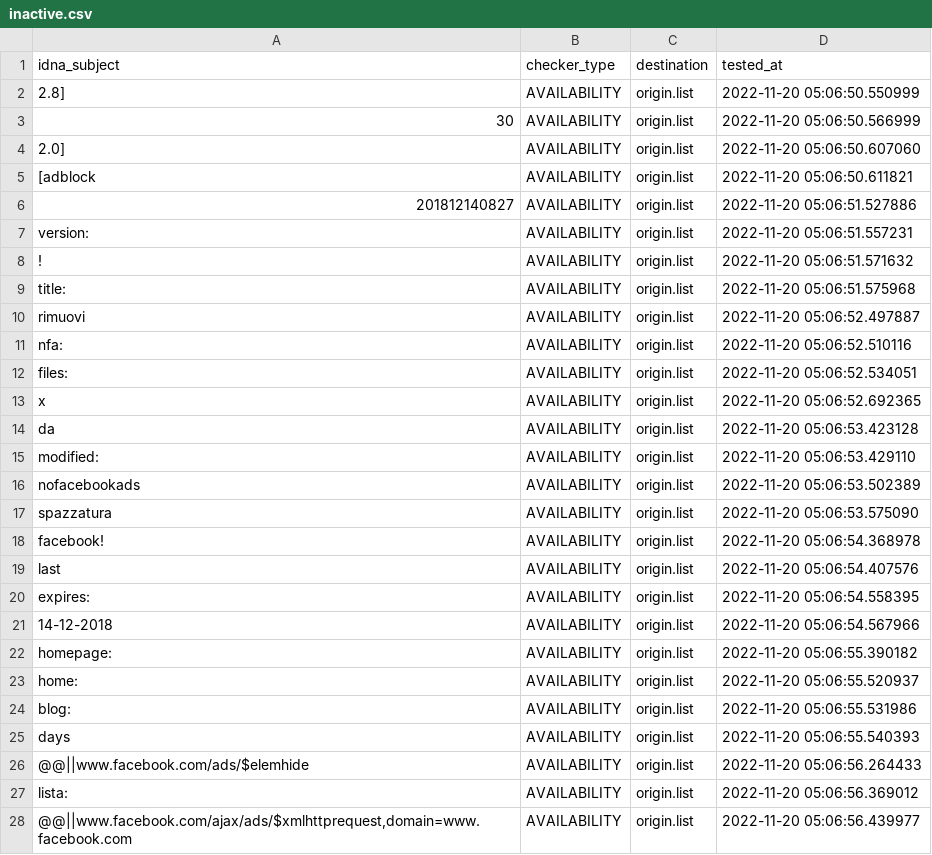
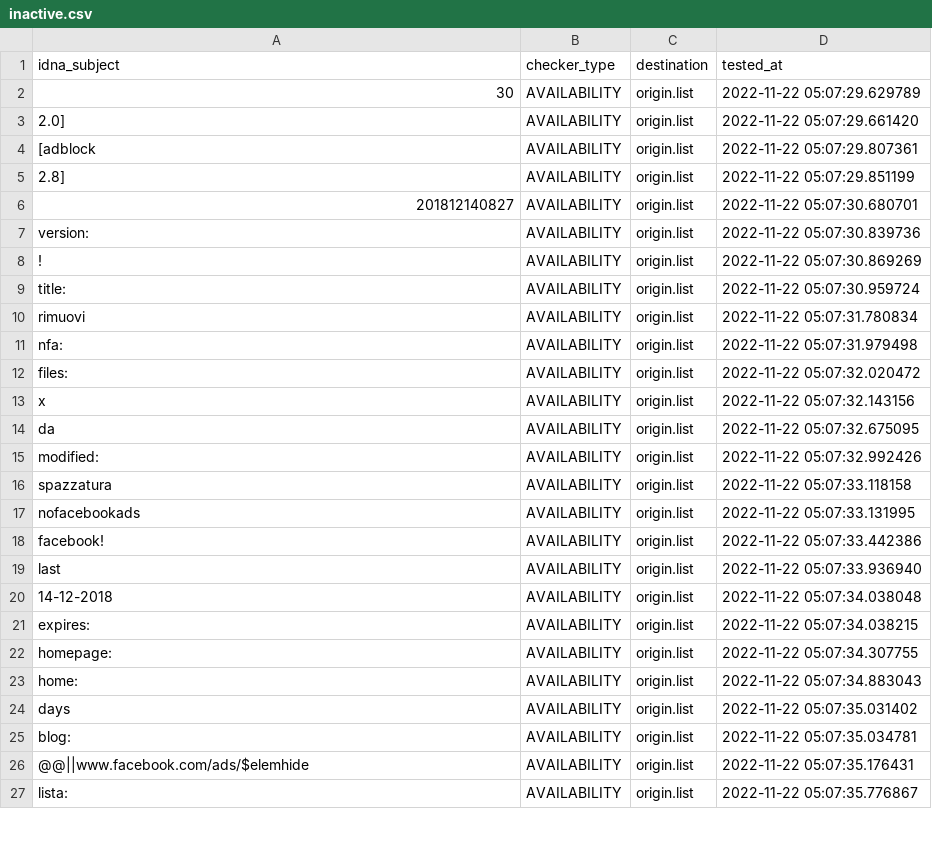
Before and after one commit to dead-hosts/xfiles_facebook_git_gioxx, a CSV file: .pyfunceble/inactive.csv, drawn as a sheet; only a part is shown; the diff covers the shown part only.

Commit message:
[Final/Result][Dead-Hosts::xfiles_facebook_git_gioxx] [GHA skip]
fH53w94QIYIF2ATQte1K3rHS

```diff
--- a/.pyfunceble/inactive.csv
+++ b/.pyfunceble/inactive.csv
@@ -1,28 +1,27 @@
 idna_subject,checker_type,destination,tested_at
-2.8],AVAILABILITY,origin.list,2022-11-20 05:06:50.550999
-30,AVAILABILITY,origin.list,2022-11-20 05:06:50.566999
-2.0],AVAILABILITY,origin.list,2022-11-20 05:06:50.607060
-[adblock,AVAILABILITY,origin.list,2022-11-20 05:06:50.611821
-201812140827,AVAILABILITY,origin.list,2022-11-20 05:06:51.527886
-version:,AVAILABILITY,origin.list,2022-11-20 05:06:51.557231
-!,AVAILABILITY,origin.list,2022-11-20 05:06:51.571632
-title:,AVAILABILITY,origin.list,2022-11-20 05:06:51.575968
-rimuovi,AVAILABILITY,origin.list,2022-11-20 05:06:52.497887
-nfa:,AVAILABILITY,origin.list,2022-11-20 05:06:52.510116
-files:,AVAILABILITY,origin.list,2022-11-20 05:06:52.534051
-x,AVAILABILITY,origin.list,2022-11-20 05:06:52.692365
-da,AVAILABILITY,origin.list,2022-11-20 05:06:53.423128
-modified:,AVAILABILITY,origin.list,2022-11-20 05:06:53.429110
-nofacebookads,AVAILABILITY,origin.list,2022-11-20 05:06:53.502389
-spazzatura,AVAILABILITY,origin.list,2022-11-20 05:06:53.575090
-facebook!,AVAILABILITY,origin.list,2022-11-20 05:06:54.368978
-last,AVAILABILITY,origin.list,2022-11-20 05:06:54.407576
-expires:,AVAILABILITY,origin.list,2022-11-20 05:06:54.558395
-14-12-2018,AVAILABILITY,origin.list,2022-11-20 05:06:54.567966
-homepage:,AVAILABILITY,origin.list,2022-11-20 05:06:55.390182
-home:,AVAILABILITY,origin.list,2022-11-20 05:06:55.520937
-blog:,AVAILABILITY,origin.list,2022-11-20 05:06:55.531986
-days,AVAILABILITY,origin.list,2022-11-20 05:06:55.540393
-@@||www.facebook.com/ads/$elemhide,AVAILABILITY,origin.list,2022-11-20 05:06:56.264433
-lista:,AVAILABILITY,origin.list,2022-11-20 05:06:56.369012
-"@@||www.facebook.com/ajax/ads/$xmlhttprequest,domain=www.facebook.com",AVAILABILITY,origin.list,2022-11-20 05:06:56.439977
+30,AVAILABILITY,origin.list,2022-11-22 05:07:29.629789
+2.0],AVAILABILITY,origin.list,2022-11-22 05:07:29.661420
+[adblock,AVAILABILITY,origin.list,2022-11-22 05:07:29.807361
+2.8],AVAILABILITY,origin.list,2022-11-22 05:07:29.851199
+201812140827,AVAILABILITY,origin.list,2022-11-22 05:07:30.680701
+version:,AVAILABILITY,origin.list,2022-11-22 05:07:30.839736
+!,AVAILABILITY,origin.list,2022-11-22 05:07:30.869269
+title:,AVAILABILITY,origin.list,2022-11-22 05:07:30.959724
+rimuovi,AVAILABILITY,origin.list,2022-11-22 05:07:31.780834
+nfa:,AVAILABILITY,origin.list,2022-11-22 05:07:31.979498
+files:,AVAILABILITY,origin.list,2022-11-22 05:07:32.020472
+x,AVAILABILITY,origin.list,2022-11-22 05:07:32.143156
+da,AVAILABILITY,origin.list,2022-11-22 05:07:32.675095
+modified:,AVAILABILITY,origin.list,2022-11-22 05:07:32.992426
+spazzatura,AVAILABILITY,origin.list,2022-11-22 05:07:33.118158
+nofacebookads,AVAILABILITY,origin.list,2022-11-22 05:07:33.131995
+facebook!,AVAILABILITY,origin.list,2022-11-22 05:07:33.442386
+last,AVAILABILITY,origin.list,2022-11-22 05:07:33.936940
+14-12-2018,AVAILABILITY,origin.list,2022-11-22 05:07:34.038048
+expires:,AVAILABILITY,origin.list,2022-11-22 05:07:34.038215
+homepage:,AVAILABILITY,origin.list,2022-11-22 05:07:34.307755
+home:,AVAILABILITY,origin.list,2022-11-22 05:07:34.883043
+days,AVAILABILITY,origin.list,2022-11-22 05:07:35.031402
+blog:,AVAILABILITY,origin.list,2022-11-22 05:07:35.034781
+@@||www.facebook.com/ads/$elemhide,AVAILABILITY,origin.list,2022-11-22 05:07:35.176431
+lista:,AVAILABILITY,origin.list,2022-11-22 05:07:35.776867
```
Also changed, not shown: 1 added row and 5 edited cells elsewhere in this file, 10 other files.
